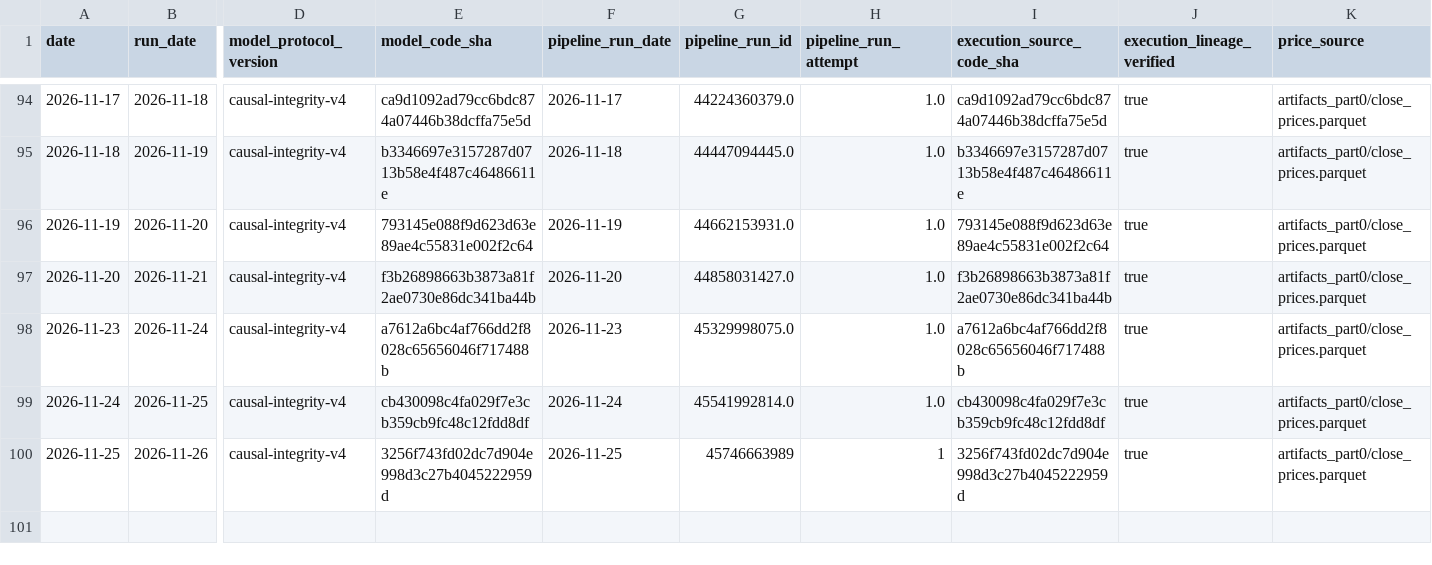
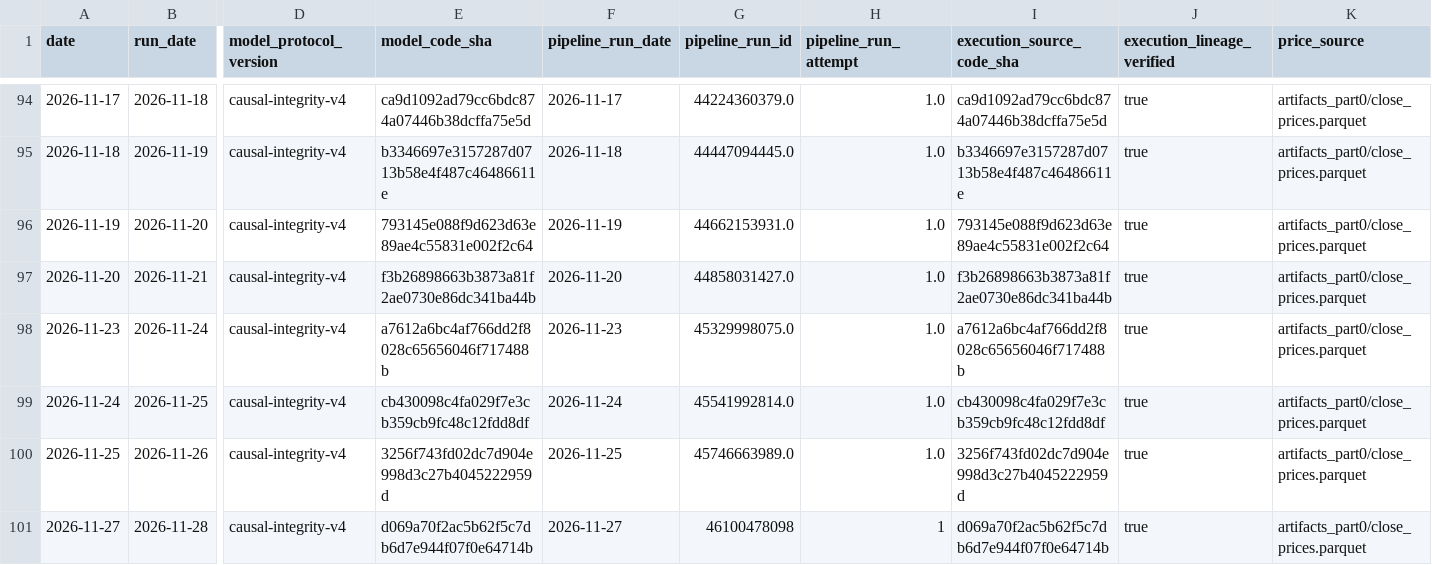
Before and after one commit to salemmorelli1/Price-Call, a CSV file: artifacts_part10_bot/signal_log.csv, drawn as a sheet; only a part is shown, gaps mark what is left out; rows hold the shown columns only; the diff names each change by its address in the sheet, - before the commit and + after, or states it on an @@ line.

```diff
--- a/artifacts_part10_bot/signal_log.csv
+++ b/artifacts_part10_bot/signal_log.csv
-G100 (pipeline_run_id): 45746663989
+G100 (pipeline_run_id): 45746663989.0
-H100 (pipeline_run_attempt): 1
+H100 (pipeline_run_attempt): 1.0
+row 101: 2026-11-27 | 2026-11-28 | causal-integrity-v4 | d069a70f2ac5b62f5c7db6d7e944f07f0e64714b | 2026-11-27 | 46100478098 | 1 | d069a70f2ac5b62f5c7db6d7e944f07f0e64714b | true | artifacts_part0/close_prices.parquet
```
Also changed, not shown: artifacts_part3/prediction_log.csv, artifacts_part3_v1/v1_final_production_governance.csv, 23 other files.
